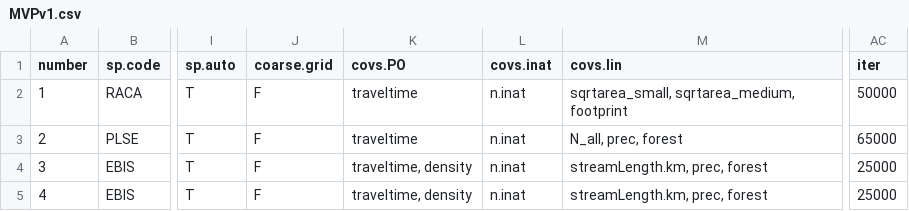
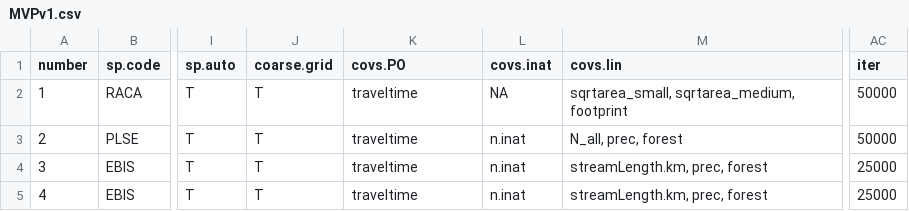
Before and after one commit to lanescher/iSDM-framework, a CSV file: code/MVPv1.csv, drawn as a sheet; only a part is shown, gaps mark what is left out; the diff names each change by its address in the sheet, - before the commit and + after, or states it on an @@ line.

```diff
--- a/code/MVPv1.csv
+++ b/code/MVPv1.csv
-J2:J5 (coarse.grid): F
+J2:J5 (coarse.grid): T
-L2 (covs.inat): n.inat
+L2 (covs.inat): NA
-AC3 (iter): 65000
+AC3 (iter): 50000
-K4:K5 (covs.PO): traveltime, density
+K4:K5 (covs.PO): traveltime
```
Also changed, not shown: data/00-data-summary-flexiSDM.csv, 37 other files.
